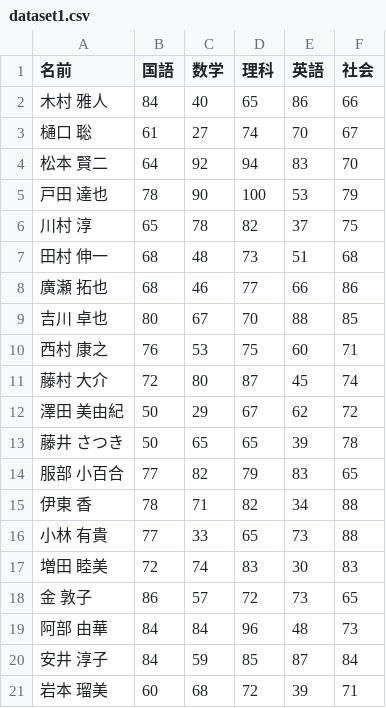
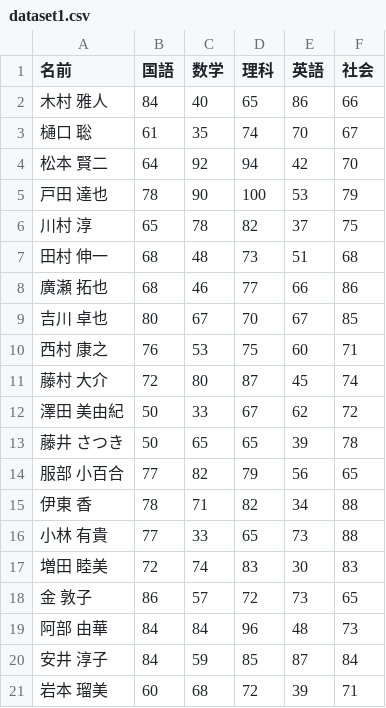
Before and after one commit to naoto-github/naoto-github.github.io, a CSV file: classes/management_data_analysis/dataset1.csv, drawn as a sheet.

```diff
--- a/classes/management_data_analysis/dataset1.csv
+++ b/classes/management_data_analysis/dataset1.csv
@@ -2,4 +2,4 @@
 木村 雅人,84,40,65,86,66
-樋口 聡,61,27,74,70,67
-松本 賢二,64,92,94,83,70
+樋口 聡,61,35,74,70,67
+松本 賢二,64,92,94,42,70
 戸田 達也,78,90,100,53,79
@@ -8,8 +8,8 @@
 廣瀬 拓也,68,46,77,66,86
-吉川 卓也,80,67,70,88,85
+吉川 卓也,80,67,70,67,85
 西村 康之,76,53,75,60,71
 藤村 大介,72,80,87,45,74
-澤田 美由紀,50,29,67,62,72
+澤田 美由紀,50,33,67,62,72
 藤井 さつき,50,65,65,39,78
-服部 小百合,77,82,79,83,65
+服部 小百合,77,82,79,56,65
 伊東 香,78,71,82,34,88
```
Also changed, not shown: 3 other files.
